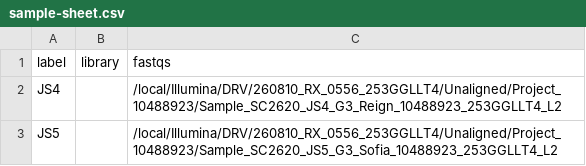
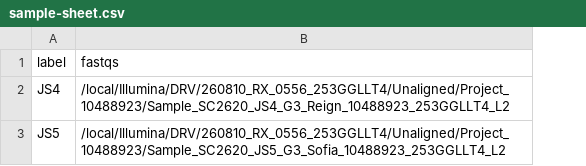
Before and after one commit to bixBeta/10x, a CSV file: sample-sheet.csv, drawn as a sheet; the diff names each change by its address in the sheet, - before the commit and + after, or states it on an @@ line.

```diff
--- a/sample-sheet.csv
+++ b/sample-sheet.csv
-column B (library), empty
```
Also changed, not shown: 2 other files.
